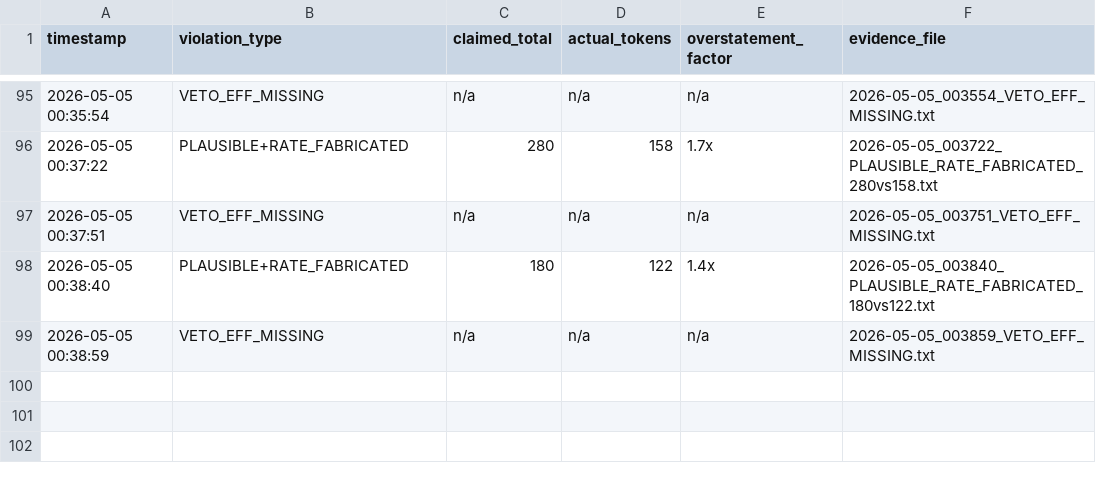
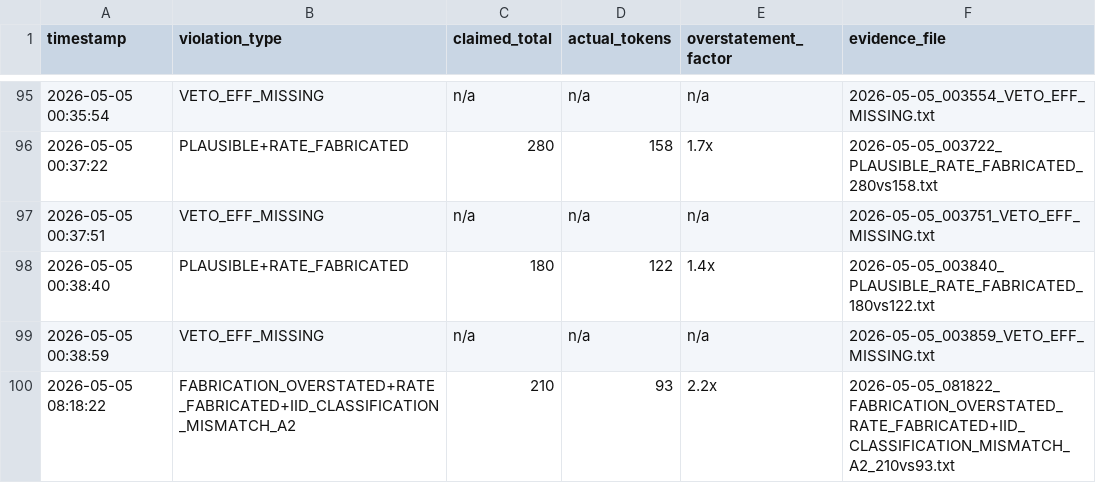
Before and after one commit to Thera-cloud/Clinical-Sovereignty-Lab, a CSV file: eff_evidence/violations.csv, drawn as a sheet; only a part is shown, gaps mark what is left out; the diff names each change by its address in the sheet, - before the commit and + after, or states it on an @@ line.

Commit message:
EFF evidence: FABRICATION_OVERSTATED+RATE_FABRICATED+IID_CLASSIFICATION_MISMATCH_A2 210vs93 2026-05-05_081822

```diff
--- a/eff_evidence/violations.csv
+++ b/eff_evidence/violations.csv
+row 100: 2026-05-05 08:18:22 | FABRICATION_OVERSTATED+RATE_FABRICATED+IID_CLASSIFICATION_MISMATCH_A2 | 210 | 93 | 2.2x | 2026-05-05_081822_FABRICATION_OVERSTATED_RATE_FABRICATED+IID_CLASSIFICATION_MISMATCH_A2_210vs93.txt
```
Also changed, not shown: 2 other files.
